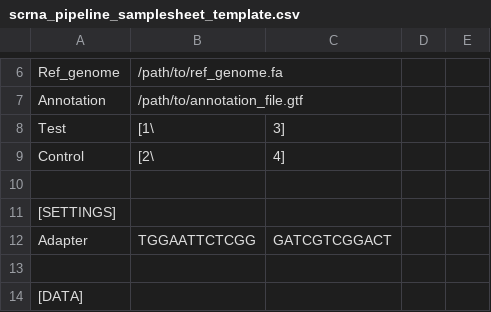
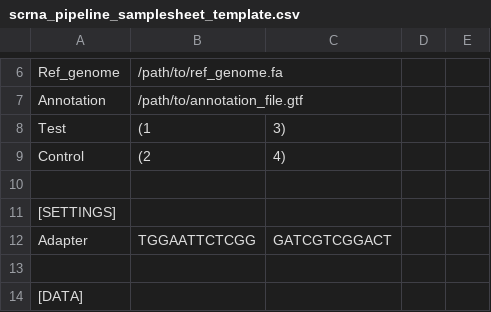
Before and after one commit to tbeaux18/FatFlies_scRNA, a CSV file: scrna_pipeline_samplesheet_template.csv, drawn as a sheet; only a part is shown, gaps mark what is left out.

Commit message:
Update scrna_pipeline_samplesheet_template.csv

```diff
--- a/scrna_pipeline_samplesheet_template.csv
+++ b/scrna_pipeline_samplesheet_template.csv
@@ -7,4 +7,4 @@ Ref_genome,/path/to/ref_genome.fa,,,
 Annotation,/path/to/annotation_file.gtf,,,
-Test,[1\,3],,,
-Control,[2\,4],,,
+Test,(1,3),,,
+Control,(2,4),,,
 ,,,,
```
